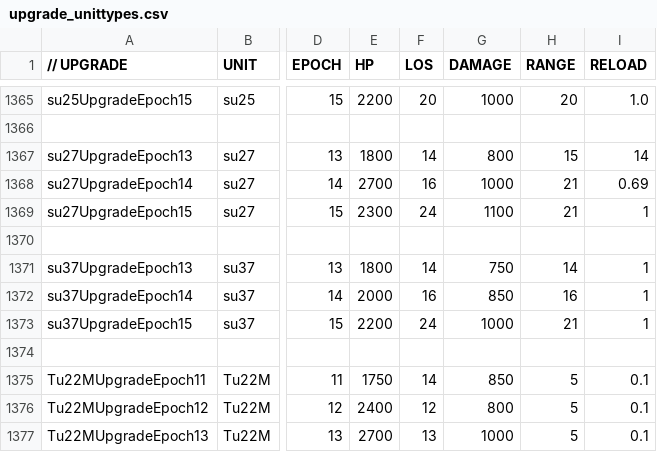
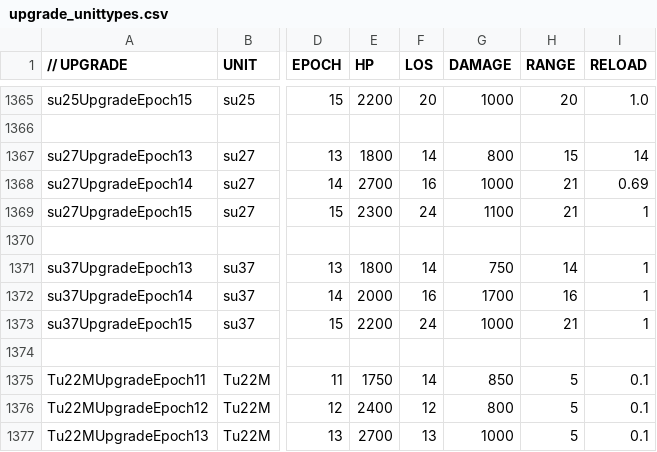
Before and after one commit to luojiang419/ee2, a CSV file: game-metadata/EE2X_db/TechTree/upgrade_unittypes.csv, drawn as a sheet; only a part is shown, gaps mark what is left out; the diff names each change by its address in the sheet, - before the commit and + after, or states it on an @@ line.

```diff
--- a/game-metadata/EE2X_db/TechTree/upgrade_unittypes.csv
+++ b/game-metadata/EE2X_db/TechTree/upgrade_unittypes.csv
-G1372 (DAMAGE): 850
+G1372 (DAMAGE): 1700
```
Also changed, not shown: 1 other file.
